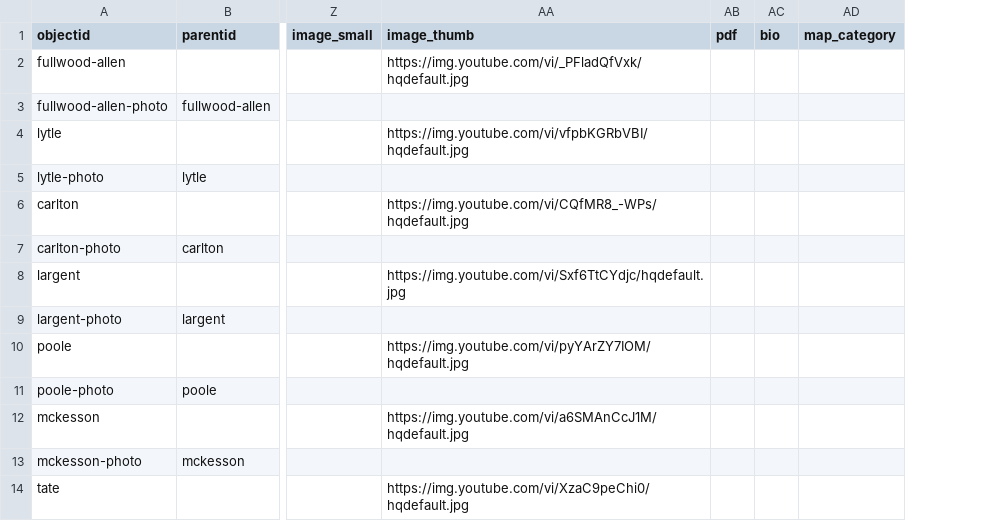
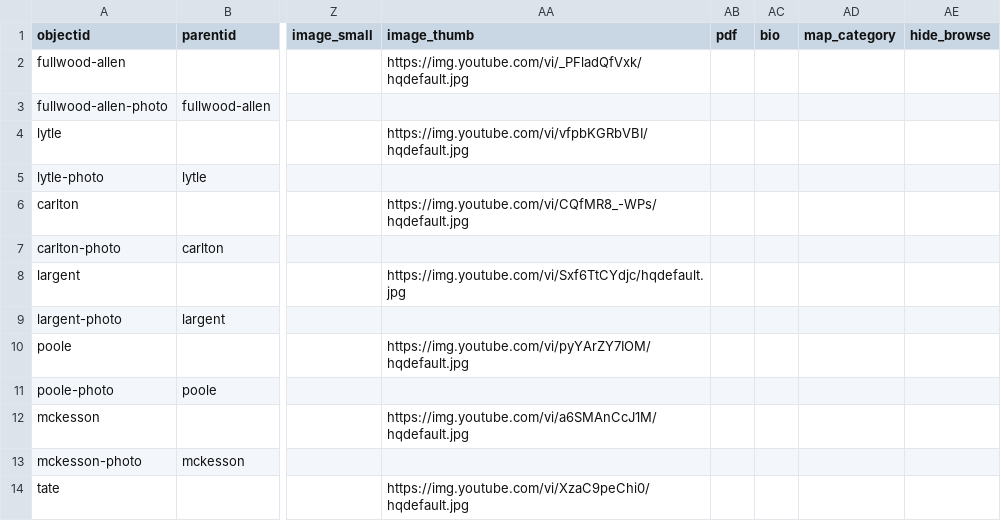
Before and after one commit to ncssmmolib/children-of-the-struggle-oral-history, a CSV file: _data/children-of-the-struggle-oral-history.csv, drawn as a sheet; only a part is shown, gaps mark what is left out; the diff names each change by its address in the sheet, - before the commit and + after, or states it on an @@ line.

```diff
--- a/_data/children-of-the-struggle-oral-history.csv
+++ b/_data/children-of-the-struggle-oral-history.csv
+column AE (hide_browse), empty
```
Also changed, not shown: 1 other file.
